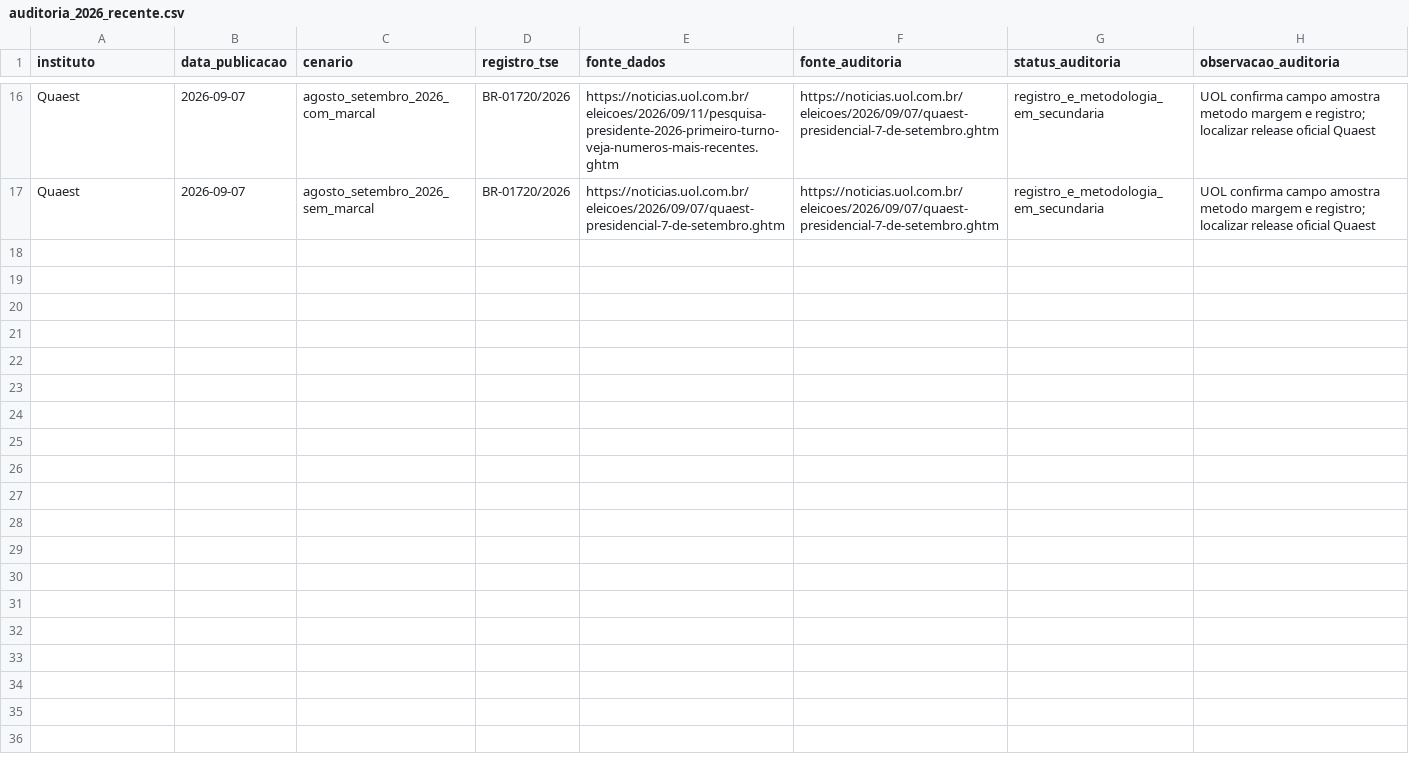
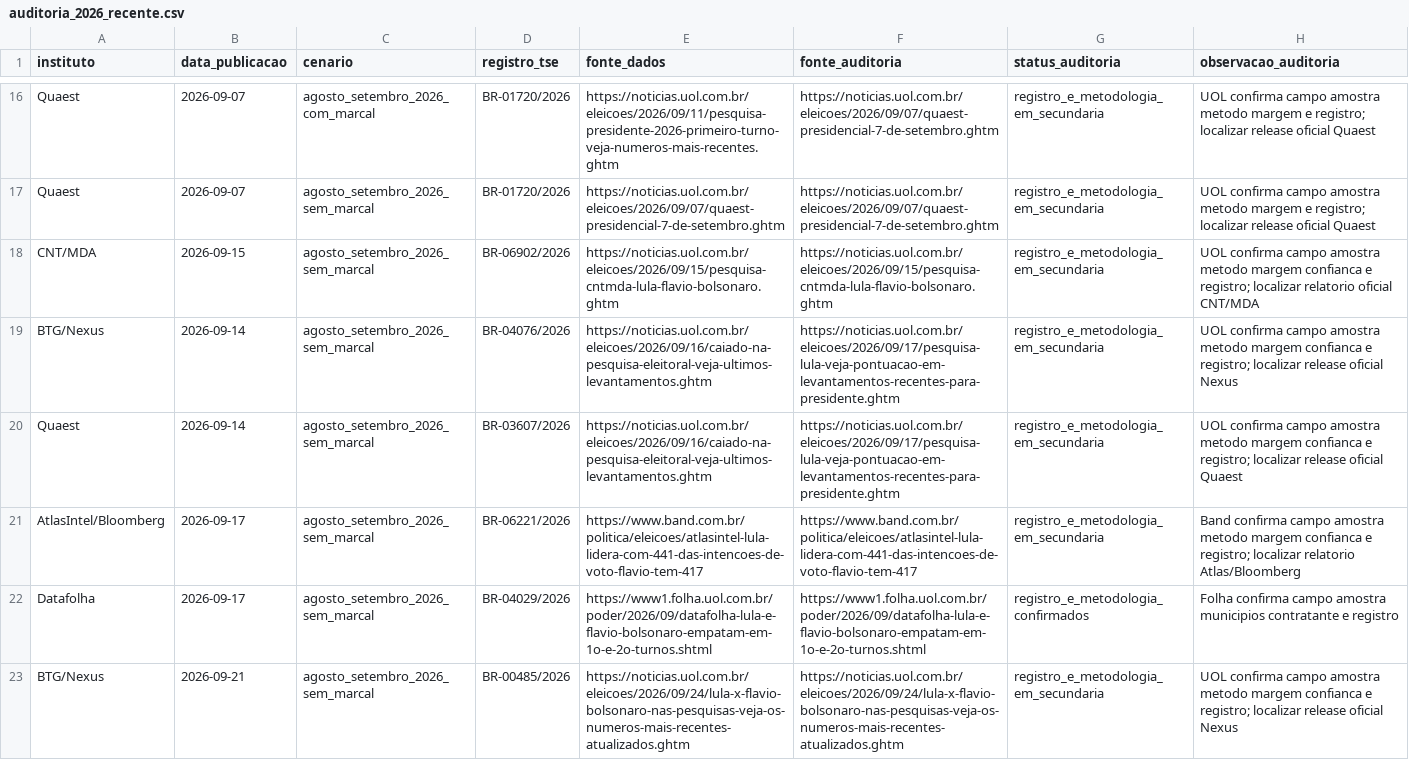
Before and after one commit to matheusassiso/previsao-de-eleicoes, a CSV file: data/raw/auditoria_2026_recente.csv, drawn as a sheet; only a part is shown, gaps mark what is left out; the diff covers the shown part only; the diff names each change by its address in the sheet, - before the commit and + after, or states it on an @@ line.

```diff
--- a/data/raw/auditoria_2026_recente.csv
+++ b/data/raw/auditoria_2026_recente.csv
+row 18: CNT/MDA | 2026-09-15 | agosto_setembro_2026_sem_marcal | BR-06902/2026 | https://noticias.uol.com.br/eleicoes/2026/09/15/pesquisa-cntmda-lula-flavio-bolsonaro.ghtm | https://noticias.uol.com.br/eleicoes/2026/09/15/pesquisa-cntmda-lula-flavio-bolsonaro.ghtm | registro_e_metodologia_em_secundaria | UOL confirma campo amostra metodo margem confianca e registro; localizar relatorio oficial CNT/MDA
+row 19: BTG/Nexus | 2026-09-14 | agosto_setembro_2026_sem_marcal | BR-04076/2026 | https://noticias.uol.com.br/eleicoes/2026/09/16/caiado-na-pesquisa-eleitoral-veja-ultimos-levantamentos.ghtm | https://noticias.uol.com.br/eleicoes/2026/09/17/pesquisa-lula-veja-pontuacao-em-levantamentos-recentes-para-presidente.ghtm | registro_e_metodologia_em_secundaria | UOL confirma campo amostra metodo margem confianca e registro; localizar release oficial Nexus
+row 20: Quaest | 2026-09-14 | agosto_setembro_2026_sem_marcal | BR-03607/2026 | https://noticias.uol.com.br/eleicoes/2026/09/16/caiado-na-pesquisa-eleitoral-veja-ultimos-levantamentos.ghtm | https://noticias.uol.com.br/eleicoes/2026/09/17/pesquisa-lula-veja-pontuacao-em-levantamentos-recentes-para-presidente.ghtm | registro_e_metodologia_em_secundaria | UOL confirma campo amostra metodo margem confianca e registro; localizar release oficial Quaest
+row 21: AtlasIntel/Bloomberg | 2026-09-17 | agosto_setembro_2026_sem_marcal | BR-06221/2026 | https://www.band.com.br/politica/eleicoes/atlasintel-lula-lidera-com-441-das-intencoes-de-voto-flavio-tem-417 | https://www.band.com.br/politica/eleicoes/atlasintel-lula-lidera-com-441-das-intencoes-de-voto-flavio-tem-417 | registro_e_metodologia_em_secundaria | Band confirma campo amostra metodo margem confianca e registro; localizar relatorio Atlas/Bloomberg
+row 22: Datafolha | 2026-09-17 | agosto_setembro_2026_sem_marcal | BR-04029/2026 | https://www1.folha.uol.com.br/poder/2026/09/datafolha-lula-e-flavio-bolsonaro-empatam-em-1o-e-2o-turnos.shtml | https://www1.folha.uol.com.br/poder/2026/09/datafolha-lula-e-flavio-bolsonaro-empatam-em-1o-e-2o-turnos.shtml | registro_e_metodologia_confirmados | Folha confirma campo amostra municipios contratante e registro
+row 23: BTG/Nexus | 2026-09-21 | agosto_setembro_2026_sem_marcal | BR-00485/2026 | https://noticias.uol.com.br/eleicoes/2026/09/24/lula-x-flavio-bolsonaro-nas-pesquisas-veja-os-numeros-mais-recentes-atualizados.ghtm | https://noticias.uol.com.br/eleicoes/2026/09/24/lula-x-flavio-bolsonaro-nas-pesquisas-veja-os-numeros-mais-recentes-atualizados.ghtm | registro_e_metodologia_em_secundaria | UOL confirma campo amostra metodo margem confianca e registro; localizar release oficial Nexus
```
Also changed, not shown: 5 added rows elsewhere in this file, data/processed/auditoria_fontes.csv, data/processed/previsao_bayesiana_dinamica.csv, 23 other files.
